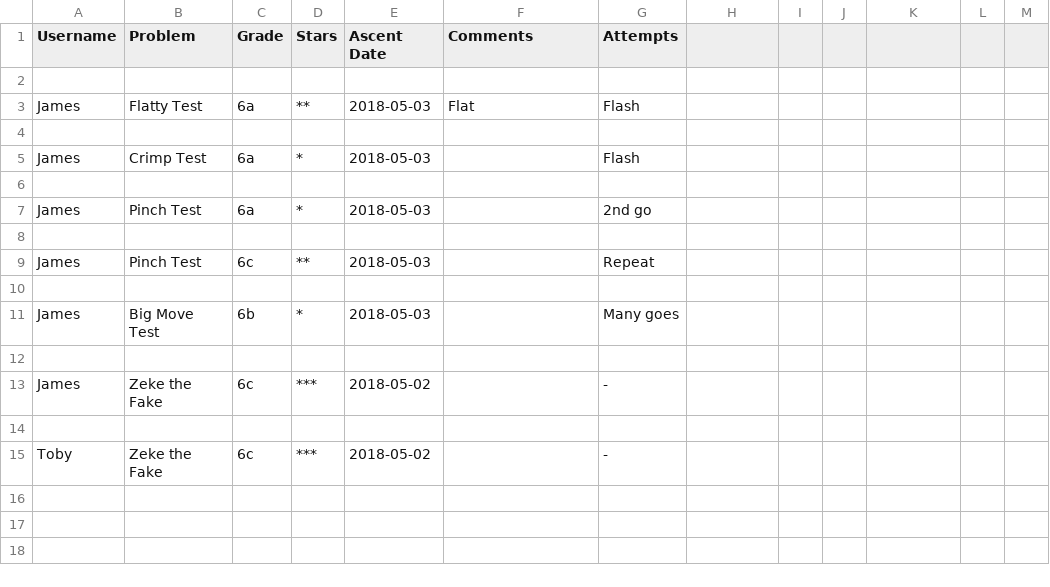
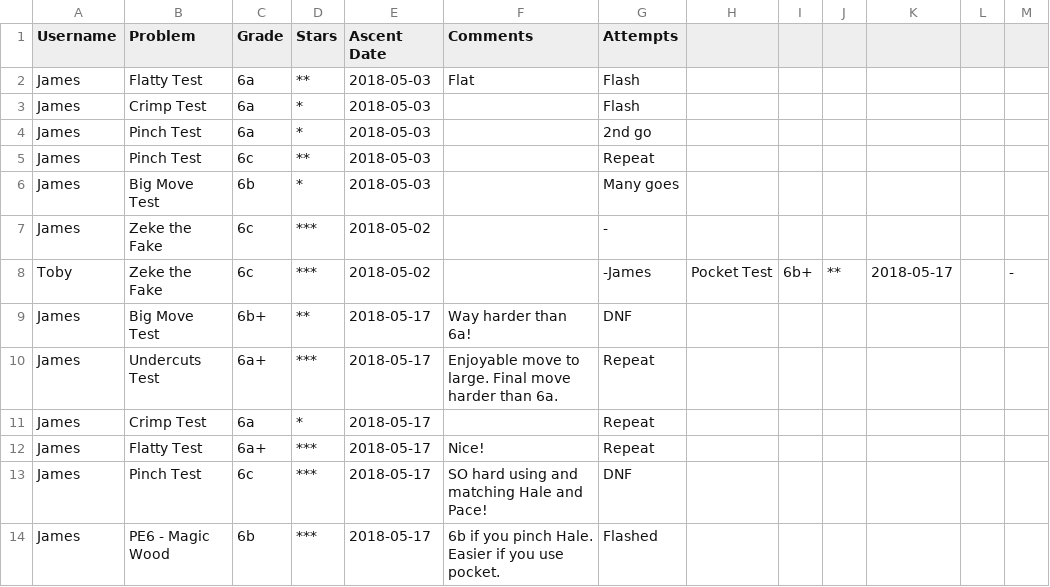
Before and after one commit to highrepute/LEDBoard, a CSV file: logs.csv, drawn as a sheet.

Commit message:
little bits. LEDs clear when adding new problem.

```diff
--- a/logs.csv
+++ b/logs.csv
@@ -1,15 +1,14 @@
 Username,Problem,Grade,Stars,Ascent Date,Comments,Attempts
-
 James,Flatty Test,6a,**,2018-05-03,Flat,Flash
-
 James,Crimp Test,6a,*,2018-05-03,,Flash
-
 James,Pinch Test,6a,*,2018-05-03,,2nd go
-
 James,Pinch Test,6c,**,2018-05-03,,Repeat
-
 James,Big Move Test,6b,*,2018-05-03,,Many goes
-
 James,Zeke the Fake,6c,***,2018-05-02,,-
-
-Toby,Zeke the Fake,6c,***,2018-05-02,,-
+Toby,Zeke the Fake,6c,***,2018-05-02,,-James,Pocket Test,6b+,**,2018-05-17,,-
+James,Big Move Test,6b+,**,2018-05-17,Way harder than 6a!,DNF
+James,Undercuts Test,6a+,***,2018-05-17,Enjoyable move to large. Final move harder than 6a.,Repeat
+James,Crimp Test,6a,*,2018-05-17,,Repeat
+James,Flatty Test,6a+,***,2018-05-17,Nice!,Repeat
+James,Pinch Test,6c,***,2018-05-17,SO hard using and matching Hale and Pace!,DNF
+James,PE6 - Magic Wood,6b,***,2018-05-17,6b if you pinch Hale. Easier if you use pocket.,Flashed
```
Also changed, not shown: problems.csv, 4 other files.
